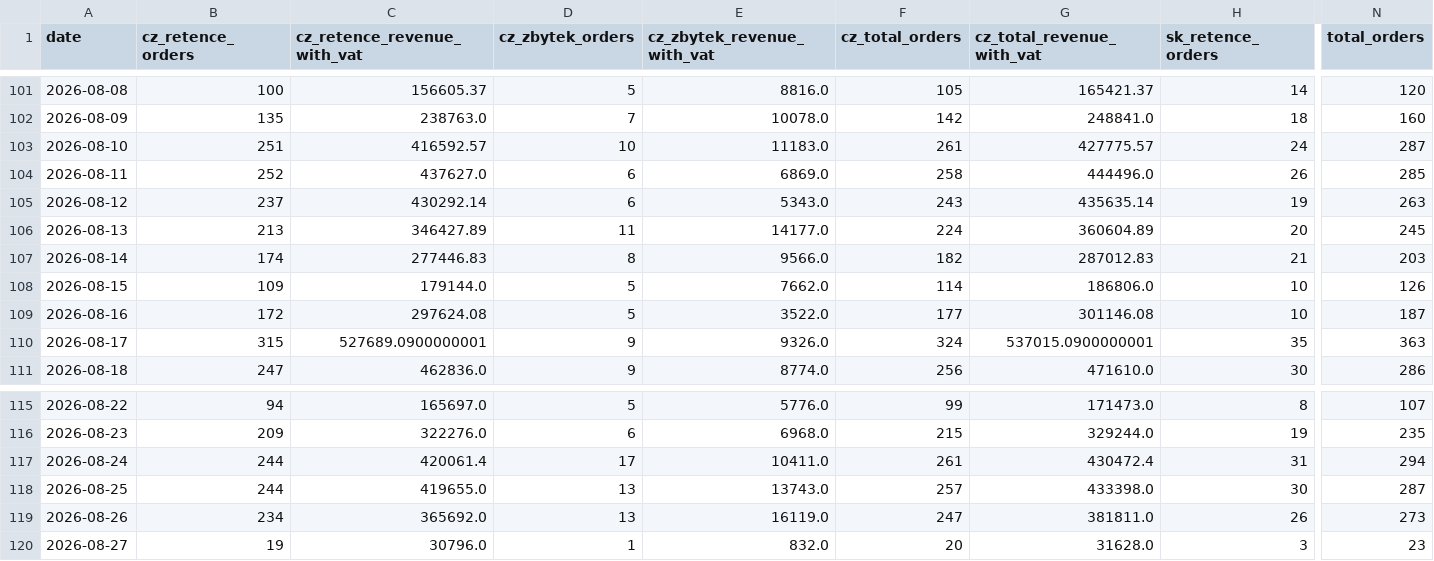
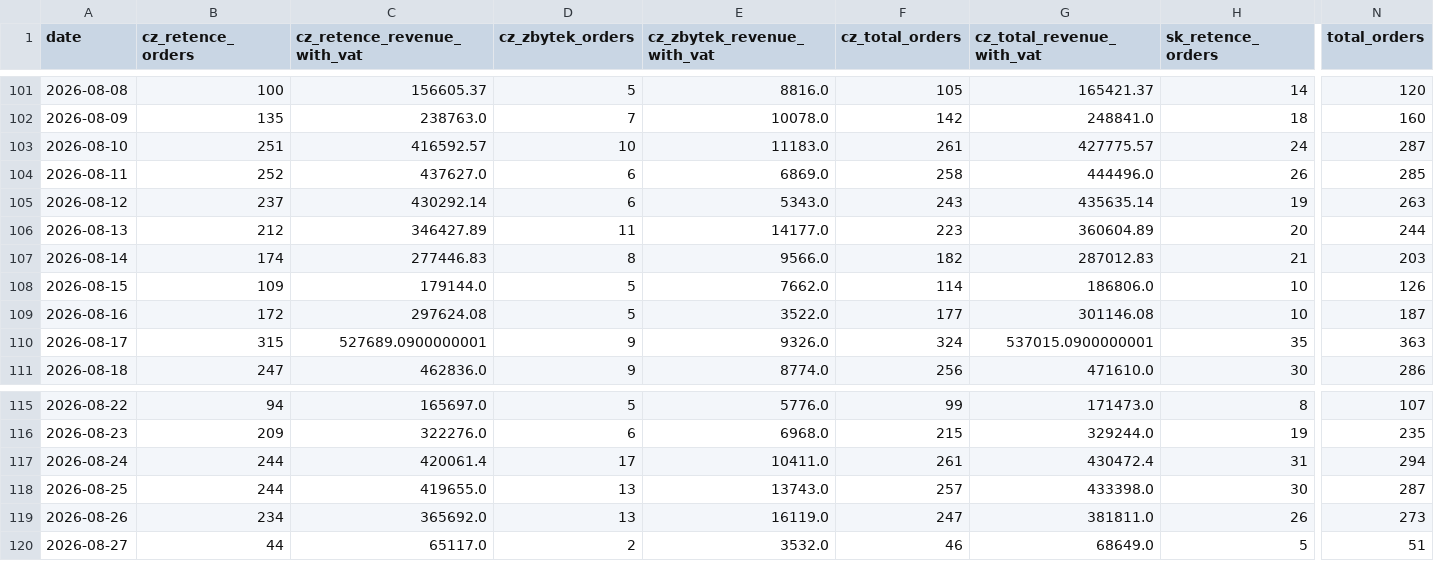
Before and after one commit to rkonfal/tiande-retence-vs-zbytek-report, a CSV file: docs/denni_trzby_retence_vs_zbytek_2025-01-01_plus_cz_sk_bez_pokladen.csv, drawn as a sheet; only a part is shown, gaps mark what is left out; the diff covers the shown part only; the diff names each change by its address in the sheet, - before the commit and + after, or states it on an @@ line.

Commit message:
chore: refresh retence vs zbytek report

```diff
--- a/docs/denni_trzby_retence_vs_zbytek_2025-01-01_plus_cz_sk_bez_pokladen.csv
+++ b/docs/denni_trzby_retence_vs_zbytek_2025-01-01_plus_cz_sk_bez_pokladen.csv
-B106 (cz_retence_orders): 213
+B106 (cz_retence_orders): 212
-F106 (cz_total_orders): 224
+F106 (cz_total_orders): 223
-N106 (total_orders): 245
+N106 (total_orders): 244
-B120 (cz_retence_orders): 19
+B120 (cz_retence_orders): 44
-C120 (cz_retence_revenue_with_vat): 30796.0
+C120 (cz_retence_revenue_with_vat): 65117.0
-D120 (cz_zbytek_orders): 1
+D120 (cz_zbytek_orders): 2
-E120 (cz_zbytek_revenue_with_vat): 832.0
+E120 (cz_zbytek_revenue_with_vat): 3532.0
-F120 (cz_total_orders): 20
+F120 (cz_total_orders): 46
-G120 (cz_total_revenue_with_vat): 31628.0
+G120 (cz_total_revenue_with_vat): 68649.0
-H120 (sk_retence_orders): 3
+H120 (sk_retence_orders): 5
-N120 (total_orders): 23
+N120 (total_orders): 51
```
Also changed, not shown: 5 edited cells elsewhere in this file, docs/denni_trzby_retence_vs_zbytek_2026-05-01_plus_cz_sk_bez_pokladen.csv, docs/denni_trzby_retence_vs_zbytek_latest.csv, 7 other files.
